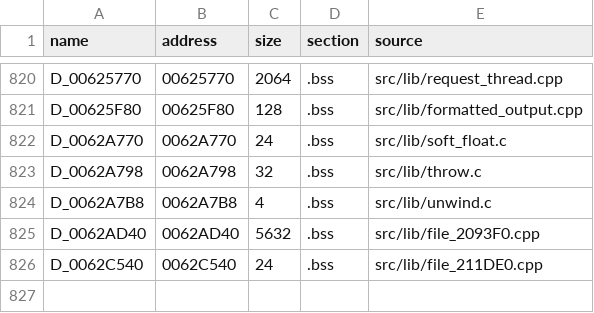
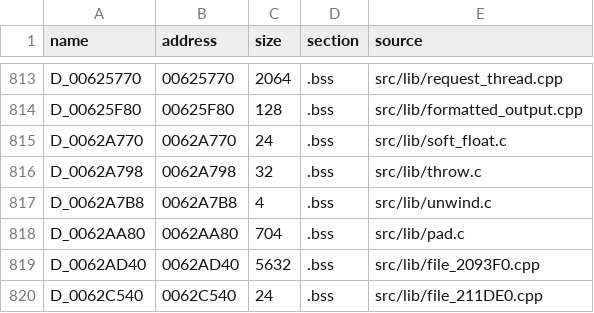
Before and after one commit to OpenThievius/sly1-decomp, a TSV file: config/us/c_data.tsv, drawn as a sheet; only a part is shown, gaps mark what is left out; the diff covers the shown part only.

```diff
--- a/config/us/c_data.tsv
+++ b/config/us/c_data.tsv
@@ -824,2 +817,3 @@ D_0062A798	0062A798	32	.bss	src/lib/throw.c
 D_0062A7B8	0062A7B8	4	.bss	src/lib/unwind.c
+D_0062AA80	0062AA80	704	.bss	src/lib/pad.c
 D_0062AD40	0062AD40	5632	.bss	src/lib/file_2093F0.cpp
```
Also changed, not shown: 3 added rows, 10 removed rows and 18 edited cells elsewhere in this file.
